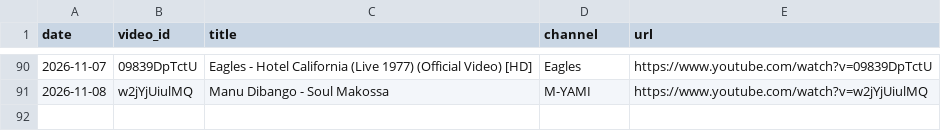
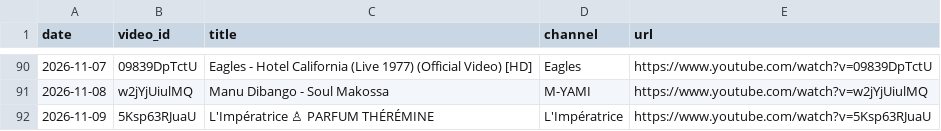
Before and after one commit to mikbalyilmaz/daily-musiclog, a CSV file: data/daily_tracks.csv, drawn as a sheet; only a part is shown, gaps mark what is left out.

Commit message:
Add track 2026-11-09: L'Impératrice ♙ PARFUM THÉRÉMINE

```diff
--- a/data/daily_tracks.csv
+++ b/data/daily_tracks.csv
@@ -91 +91,2 @@ date,video_id,title,channel,url
 2026-11-08,w2jYjUiulMQ,Manu Dibango - Soul Makossa,M-YAMI,https://www.youtube.com/watch?v=w2jYjUiulMQ
+2026-11-09,5Ksp63RJuaU,L'Impératrice ♙ PARFUM THÉRÉMINE,L'Impératrice,https://www.youtube.com/watch?v=5Ksp63RJuaU
```
Also changed, not shown: 3 other files.
